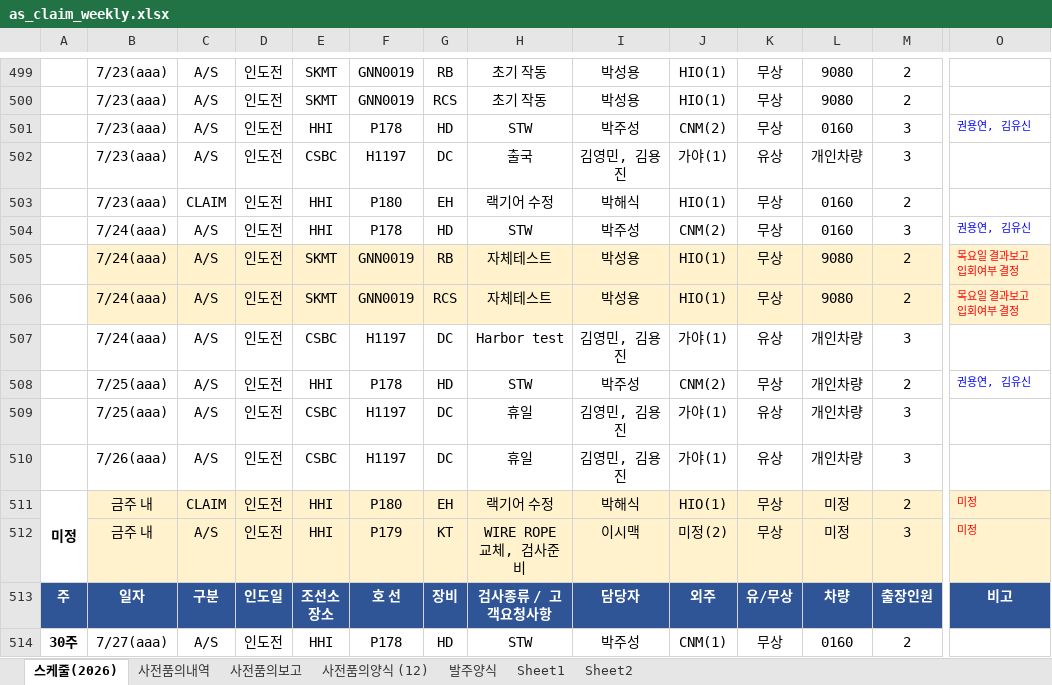
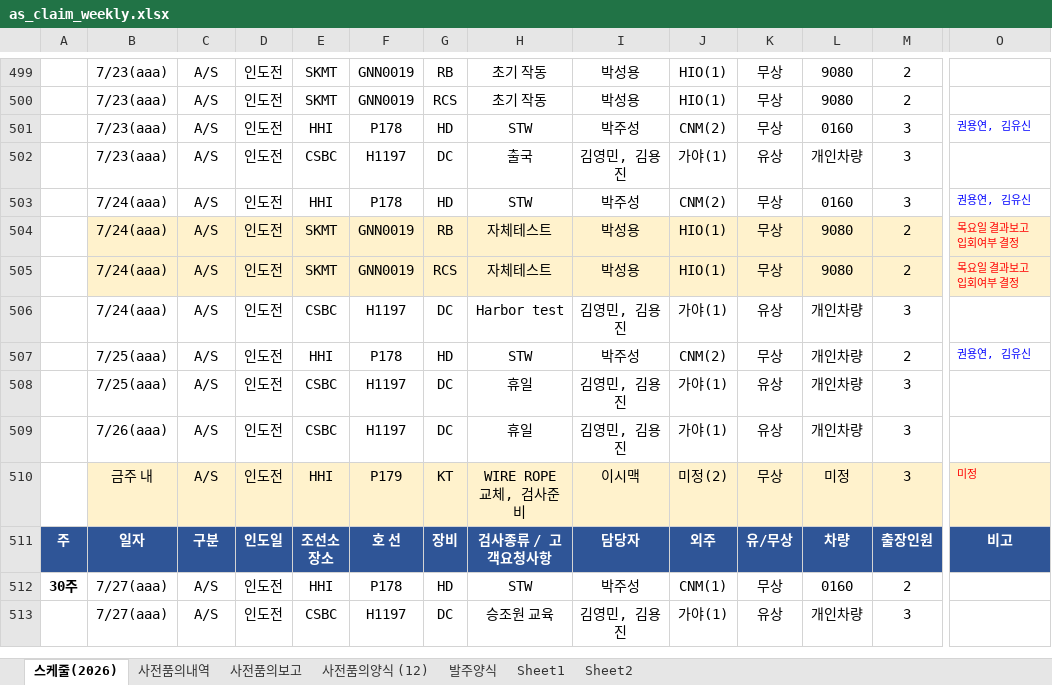
Before and after one commit to andaiga-create/weekly-schedule, an Excel workbook: as_claim_weekly.xlsx, sheet 스케줄(2026), drawn as a sheet; only a part is shown, gaps mark what is left out; the shorter side is filled out with more unchanged rows; values as stored, in another font and other column widths than the file's, no borders; table styles not drawn; rows hold the shown columns only; the diff names each change by its address in the sheet, - before the commit and + after, or states it on an @@ line.

```diff
--- a/as_claim_weekly.xlsx (sheet 스케줄(2026))
+++ b/as_claim_weekly.xlsx (sheet 스케줄(2026))
-row 503:  | 7/23(aaa) | CLAIM | 인도전 | HHI | P180 | EH | 랙기어 수정 | 박해식 | HIO(1) | 무상 | 0160 | 2
-row 511: 미정 | 금주 내 | CLAIM | 인도전 | HHI | P180 | EH | 랙기어 수정 | 박해식 | HIO(1) | 무상 | 미정 | 2 | 미정
```
Also changed, not shown: sheet 사전품의내역.
